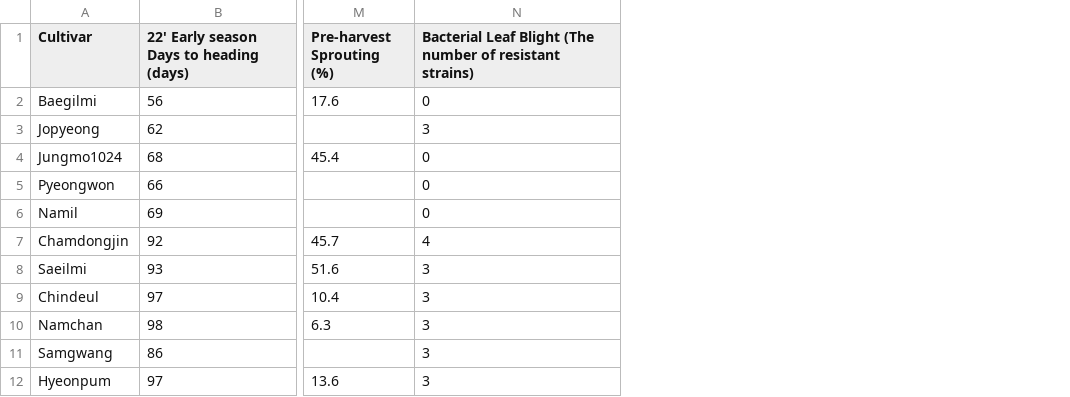
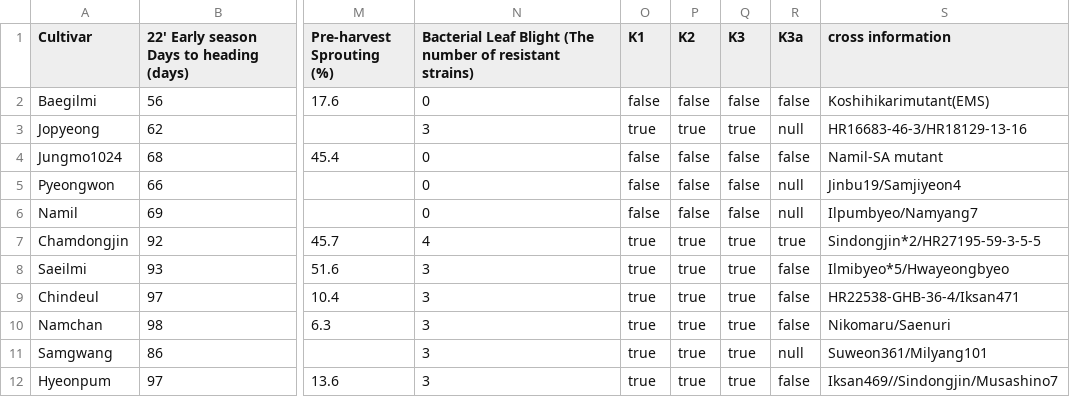
Before and after one commit to justezy0210/green-rice-web, a CSV file: data/phenotype_table.csv, drawn as a sheet; only a part is shown, gaps mark what is left out; the diff names each change by its address in the sheet, - before the commit and + after, or states it on an @@ line.

```diff
--- a/data/phenotype_table.csv
+++ b/data/phenotype_table.csv
+column O (K1), rows 2-12: false | true | false | false | false | true | true | true | true | true | true
+column P (K2), rows 2-12: false | true | false | false | false | true | true | true | true | true | true
+column Q (K3), rows 2-12: false | true | false | false | false | true | true | true | true | true | true
+column R (K3a), rows 2-12: false | null | false | null | null | true | false | false | false | null | false
+column S (cross information), rows 2-12: Koshihikarimutant(EMS) | HR16683-46-3/HR18129-13-16 | Namil-SA mutant | Jinbu19/Samjiyeon4 | Ilpumbyeo/Namyang7 | Sindongjin*2/HR27195-59-3-5-5 | Ilmibyeo*5/Hwayeongbyeo | HR22538-GHB-36-4/Iksan471 | Nikomaru/Saenuri | Suweon361/Milyang101 | Iksan469//Sindongjin/Musashino7
```
Also changed, not shown: 28 other files.
